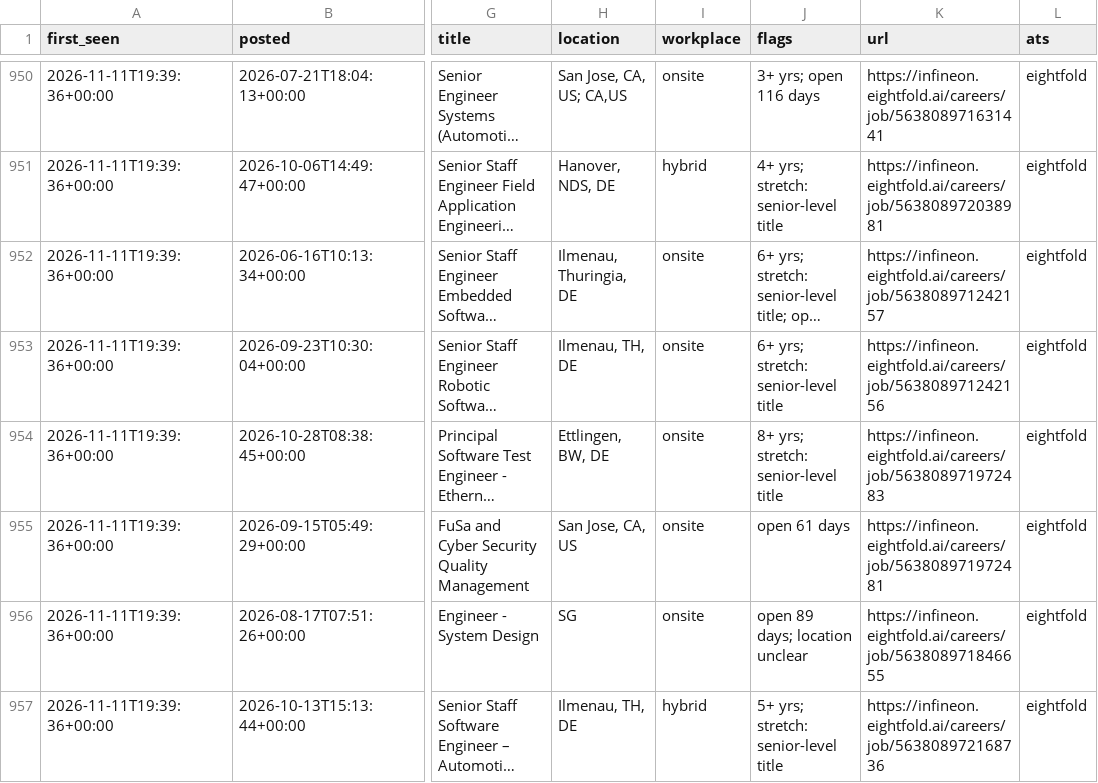
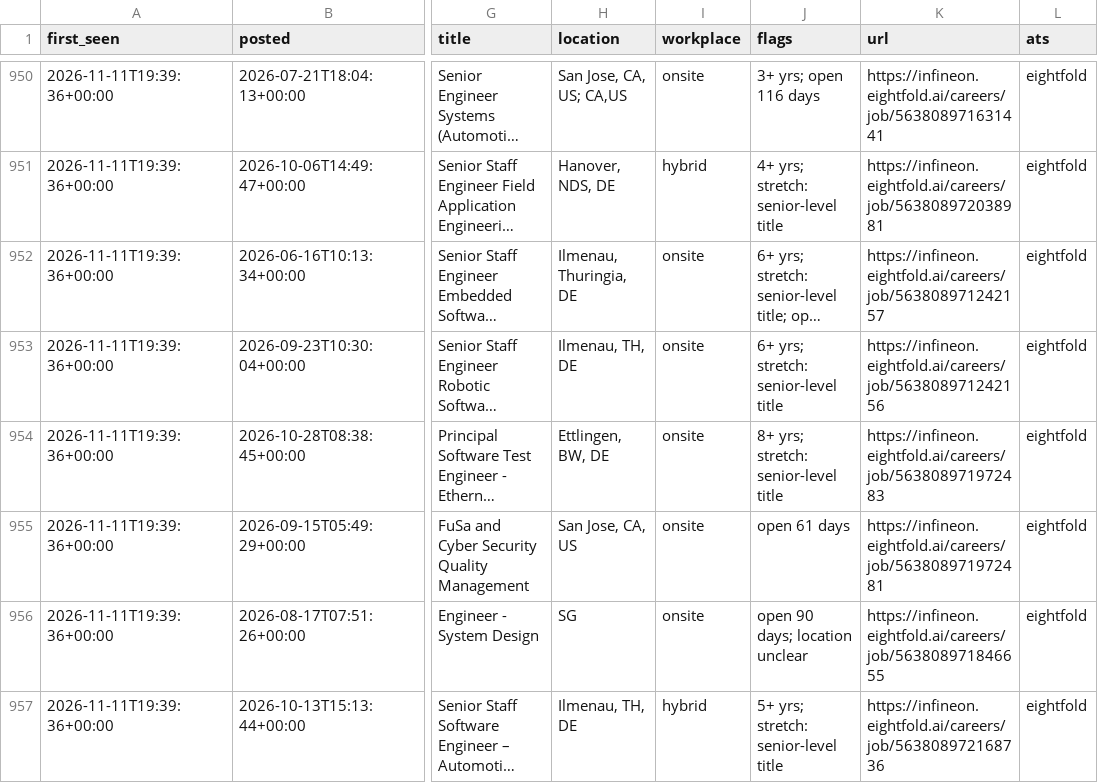
Before and after one commit to chandrakodali/job-radar, a CSV file: data/automotive/matches.csv, drawn as a sheet; only a part is shown, gaps mark what is left out; long unchanged cells end in …; the diff covers the shown part only; the diff names each change by its address in the sheet, - before the commit and + after, or states it on an @@ line.

```diff
--- a/data/automotive/matches.csv
+++ b/data/automotive/matches.csv
-J956 (flags): open 89 days; location unclear
+J956 (flags): open 90 days; location unclear
```
Also changed, not shown: 22 edited cells elsewhere in this file, data/automotive/coverage.csv, 3 other files.
